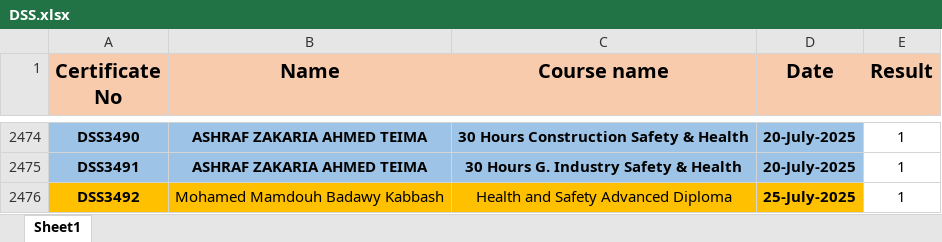
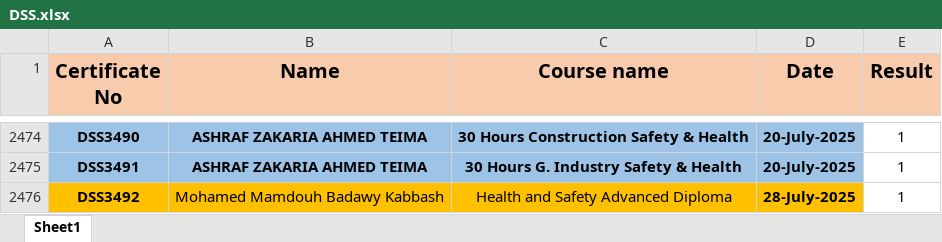
Before and after one commit to samym530-glitch/DSS_2025, an Excel workbook: DSS.xlsx, sheet Sheet1, drawn as a sheet; only a part is shown, gaps mark what is left out; values as stored, in another font and other column widths than the file's, no borders; the diff names each change by its address in the sheet, - before the commit and + after, or states it on an @@ line.

Commit message:
Add files via upload

```diff
--- a/DSS.xlsx (sheet Sheet1)
+++ b/DSS.xlsx (sheet Sheet1)
-D2476 (Date): 25-July-2025
+D2476 (Date): 28-July-2025
```
